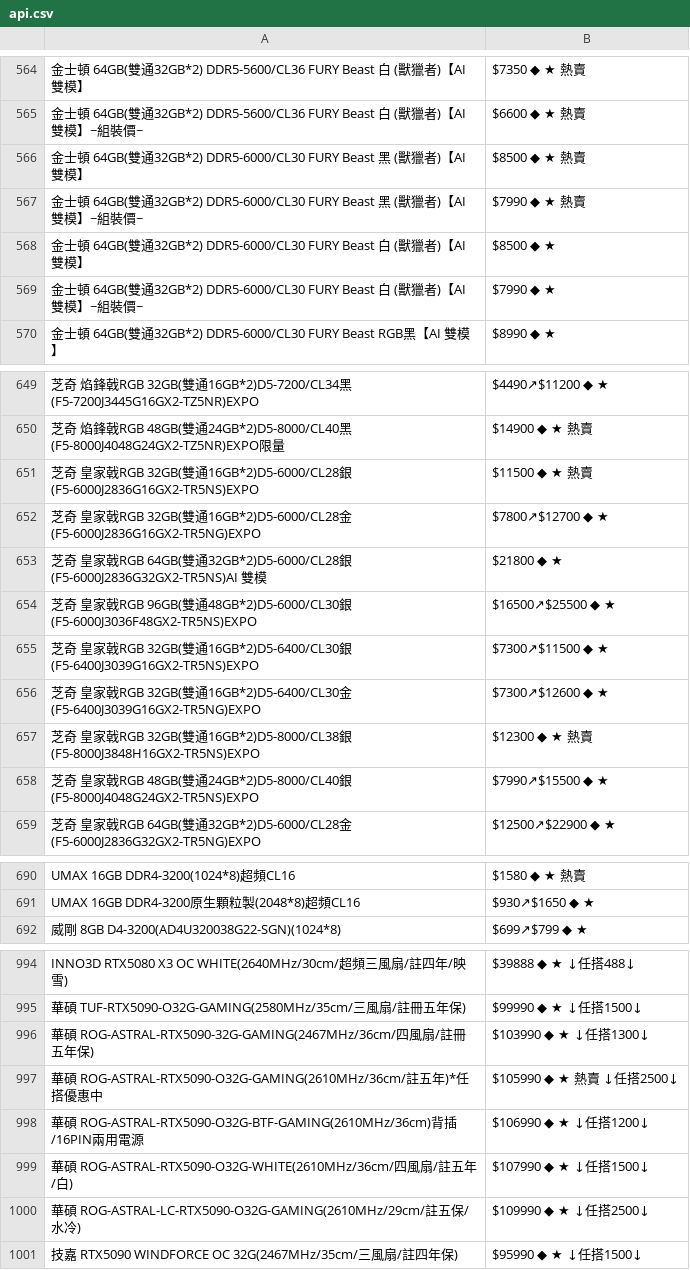
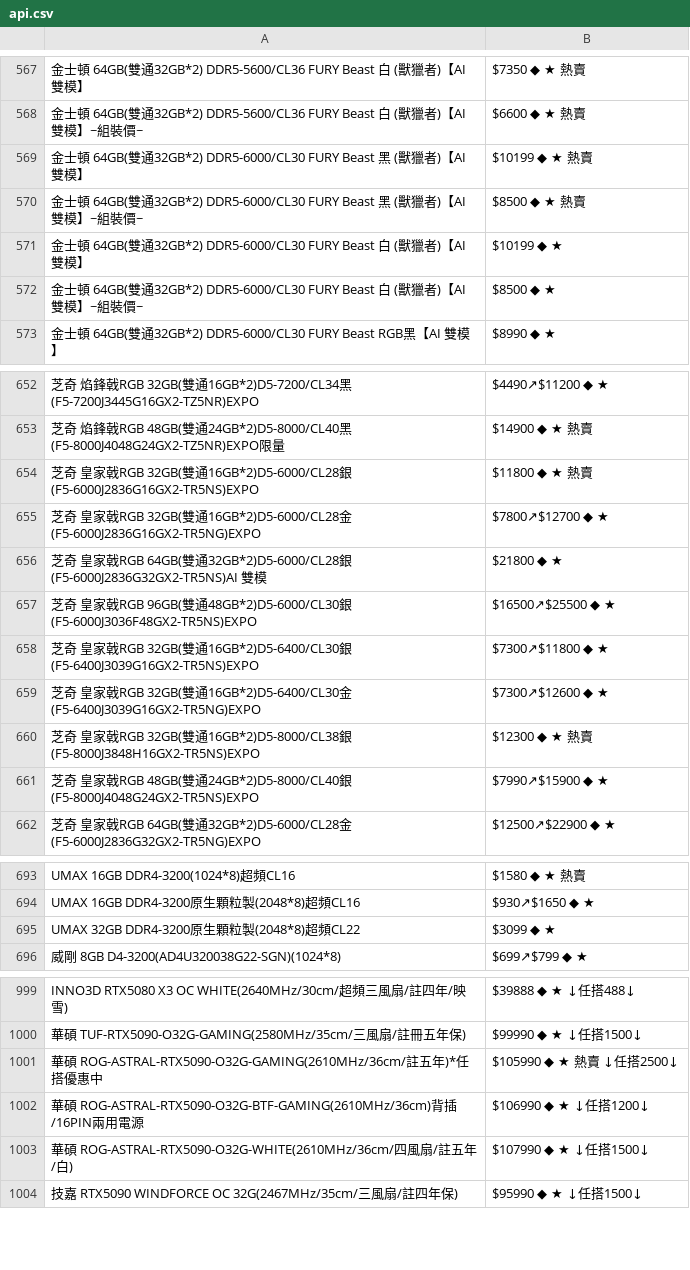
Before and after one commit to suouwang/ops_mid, a CSV file: api.csv, drawn as a sheet; only a part is shown, gaps mark what is left out; removed rows and columns are numbered as before the commit, all else as after; the diff covers the shown part only; the diff names each change by its address in the sheet, - before the commit and + after, or states it on an @@ line.

```diff
--- a/api.csv
+++ b/api.csv
-B569: $8500 ◆ ★ 熱賣
+B569: $10199 ◆ ★ 熱賣
-B570: $7990 ◆ ★ 熱賣
+B570: $8500 ◆ ★ 熱賣
-B571: $8500 ◆ ★
+B571: $10199 ◆ ★
-B572: $7990 ◆ ★
+B572: $8500 ◆ ★
-B654: $11500 ◆ ★ 熱賣
+B654: $11800 ◆ ★ 熱賣
-B658: $7300↗$11500 ◆ ★
+B658: $7300↗$11800 ◆ ★
-B661: $7990↗$15500 ◆ ★
+B661: $7990↗$15900 ◆ ★
+row 695: UMAX 32GB DDR4-3200原生顆粒製(2048*8)超頻CL22 | $3099 ◆ ★
-row 996: 華碩 ROG-ASTRAL-RTX5090-32G-GAMING(2467MHz/36cm/四風扇/註冊五年保) | $103990 ◆ ★ ↓任搭1300↓
-row 1000: 華碩 ROG-ASTRAL-LC-RTX5090-O32G-GAMING(2610MHz/29cm/註五保/水冷) | $109990 ◆ ★ ↓任搭2500↓
```
Also changed, not shown: 8 added rows, 2 removed rows and 48 edited cells elsewhere in this file, 1 other file.
